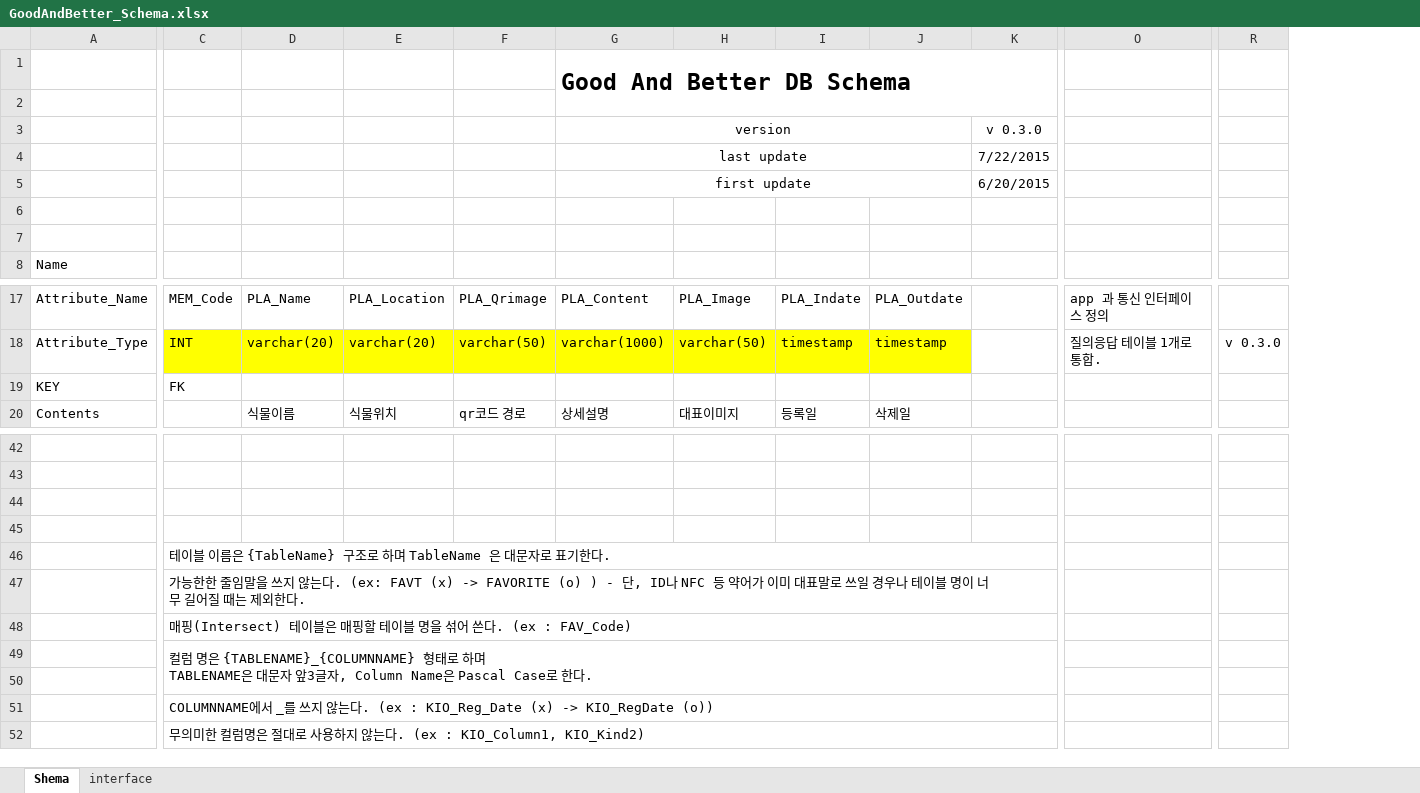
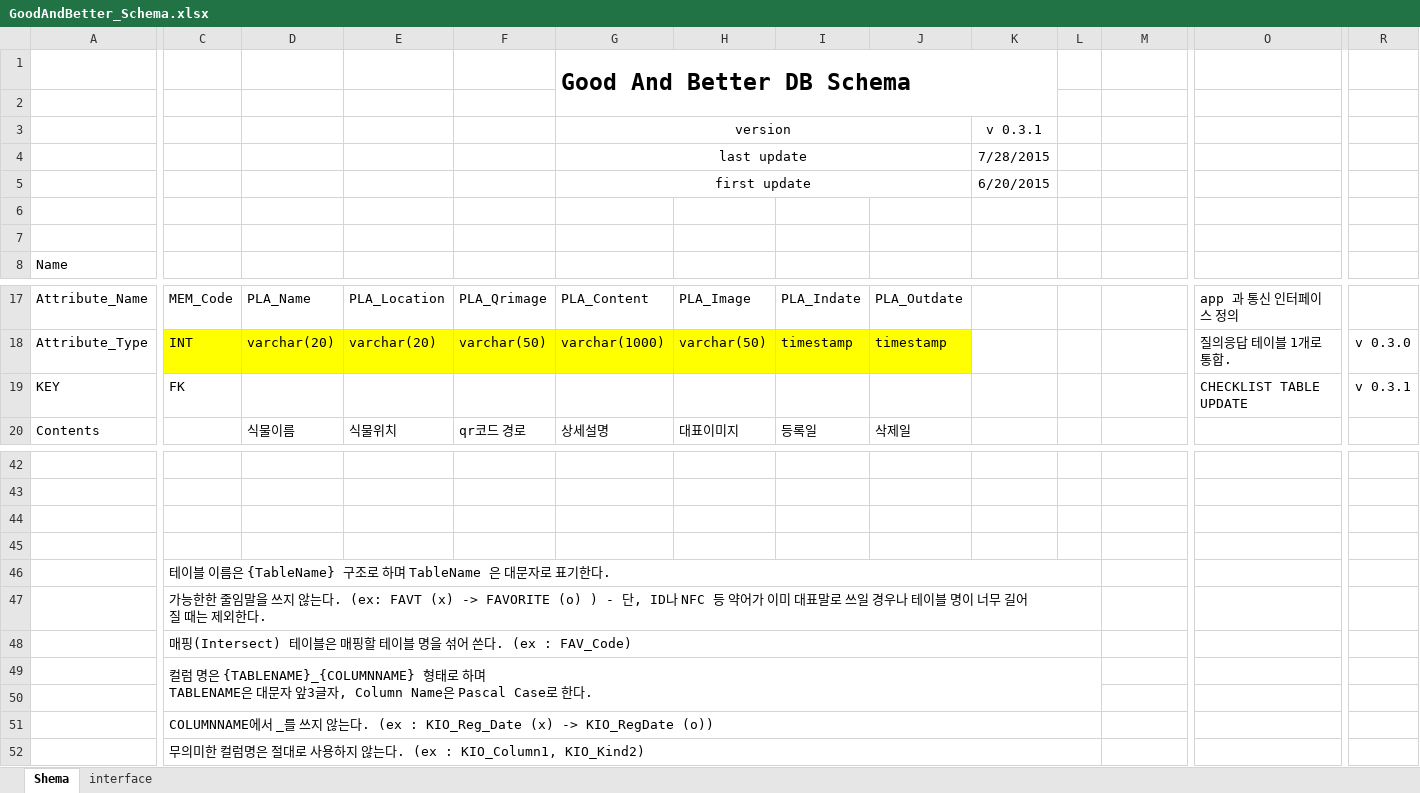
Before and after one commit to sp9103/Good-Better, an Excel workbook: GoodAndBetter_Schema.xlsx, sheet Shema, drawn as a sheet; only a part is shown, gaps mark what is left out; values as stored, in another font and other column widths than the file's, no borders; charts and pictures not drawn; removed rows and columns are numbered as before the commit, all else as after; the diff covers the shown part only; the diff names each change by its address in the sheet, - before the commit and + after, or states it on an @@ line.

```diff
--- a/GoodAndBetter_Schema.xlsx (sheet Shema)
+++ b/GoodAndBetter_Schema.xlsx (sheet Shema)
+column K, rows 3-5: v 0.3.1 | 7/28/2015 | 6/20/2015
+column L, empty
-G1:K2 merged
+G1:K2 merged
-M3: v 0.3.0
+M3: (empty)
-M4: 7/22/2015
+M4: (empty)
-M5: 6/20/2015
+M5: (empty)
-O19: (empty)
+O19: CHECKLIST TABLE UPDATE
-R19: (empty)
+R19: v 0.3.1
-C46:L46 merged
+C46:L46 merged
-C47:L47 merged
+C47:L47 merged
-C48:L48 merged
+C48:L48 merged
-C49:L50 merged
+C49:L50 merged
-C51:L51 merged
+C51:L51 merged
-C52:L52 merged
+C52:L52 merged
```
Also changed, not shown: 2 removed columns, 1 edited cell and merged cells elsewhere in this sheet, 1 other file.
